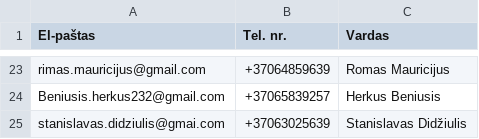
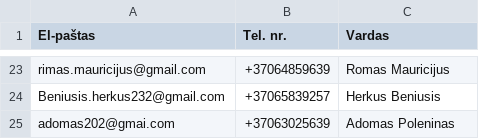
Before and after one commit to Matoxas/carbooking-1, a CSV file: public/data/Users.csv, drawn as a sheet; only a part is shown, gaps mark what is left out.

Commit message:
add new fixture

```diff
--- a/public/data/Users.csv
+++ b/public/data/Users.csv
@@ -24,2 +24,2 @@ rimas.mauricijus@gmail.com;+37064859639;Romas Mauricijus
 Beniusis.herkus232@gmail.com;+37065839257;Herkus Beniusis
-stanislavas.didziulis@gmai.com;+37063025639;Stanislavas Didžiulis
+adomas202@gmai.com;+37063025639;Adomas Poleninas
```
